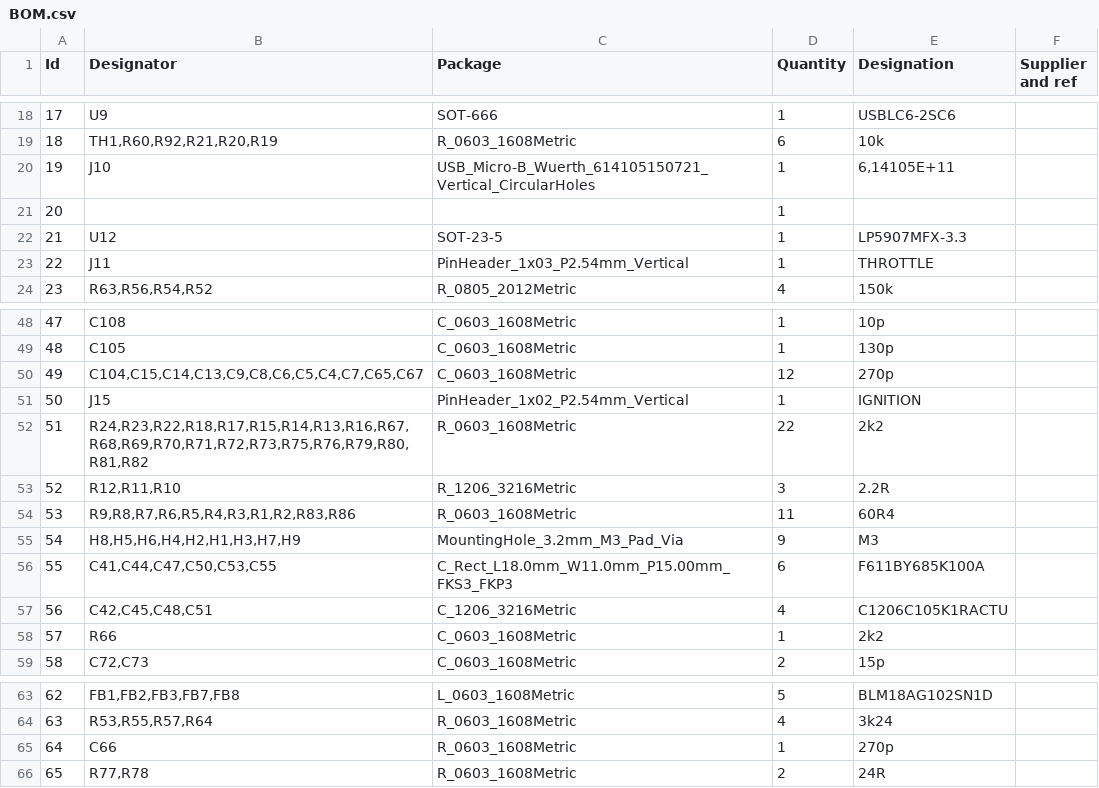
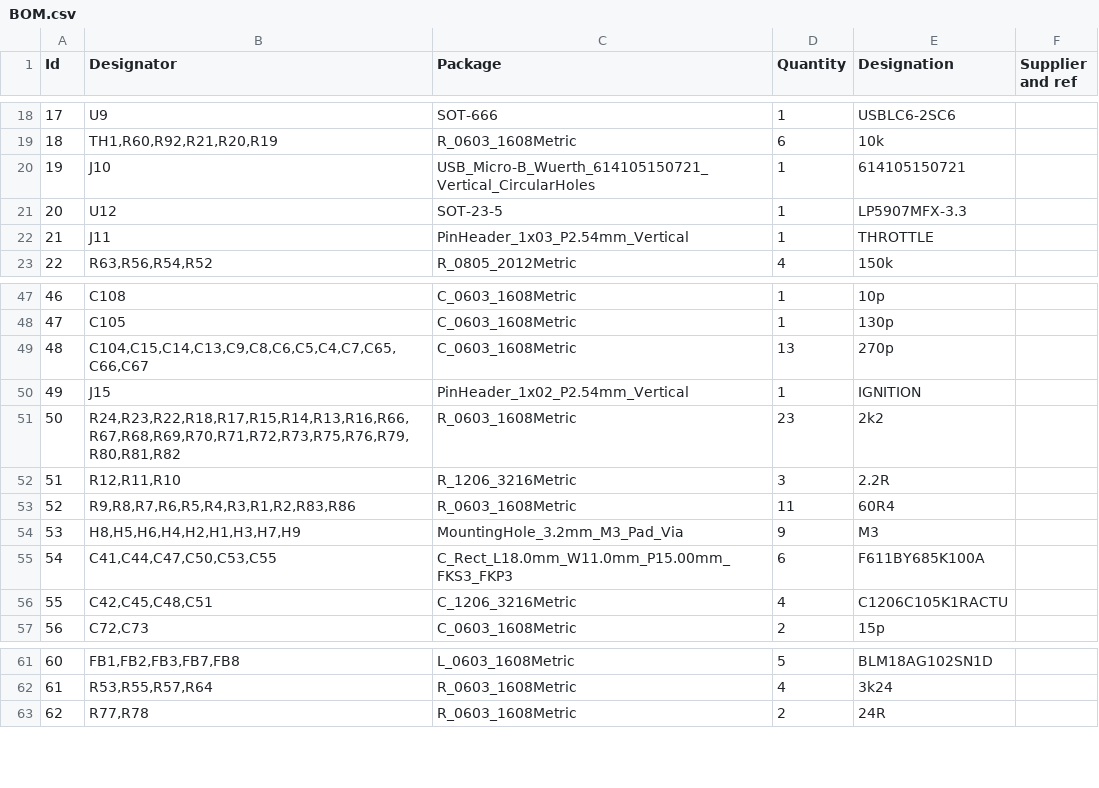
Before and after one commit to aaronmrosenthal/Traverse-BESC, a CSV file: BOM.csv, drawn as a sheet; only a part is shown, gaps mark what is left out; removed rows and columns are numbered as before the commit, all else as after; the diff names each change by its address in the sheet, - before the commit and + after, or states it on an @@ line.

```diff
--- a/BOM.csv
+++ b/BOM.csv
-E20 (Designation): 6,14105E+11
+E20 (Designation): 614105150721
-row 21: 20 |  |  | 1
@@ column A (Id) renumbered from row 21 down @@
-B49 (Designator): C104,C15,C14,C13,C9,C8,C6,C5,C4,C7,C65,C67
+B49 (Designator): C104,C15,C14,C13,C9,C8,C6,C5,C4,C7,C65,C66,C67
-D49 (Quantity): 12
+D49 (Quantity): 13
-B51 (Designator): R24,R23,R22,R18,R17,R15,R14,R13,R16,R67,R68,R69,R70,R71,R72,R73,R75,R76,R79,R80,R81,R82
+B51 (Designator): R24,R23,R22,R18,R17,R15,R14,R13,R16,R66,R67,R68,R69,R70,R71,R72,R73,R75,R76,R79,R80,R81,R82
-D51 (Quantity): 22
+D51 (Quantity): 23
-row 58: 57 | R66 | C_0603_1608Metric | 1 | 2k2
-row 65: 64 | C66 | R_0603_1608Metric | 1 | 270p
```
Also changed, not shown: 14 other files.
